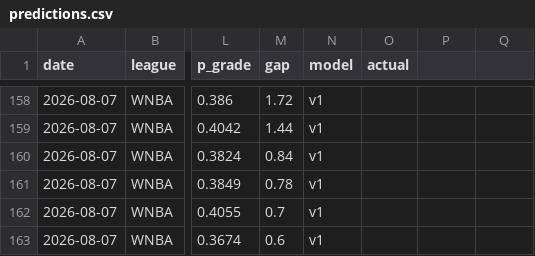
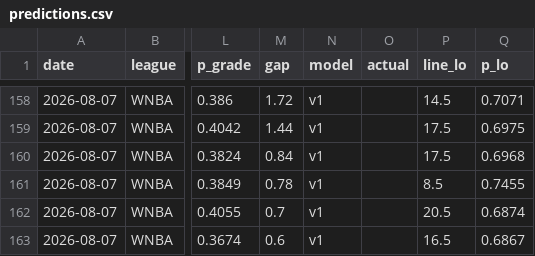
Before and after one commit to azcal/mbm-props, a CSV file: logs/predictions.csv, drawn as a sheet; only a part is shown, gaps mark what is left out; the diff covers the shown part only; the diff names each change by its address in the sheet, - before the commit and + after, or states it on an @@ line.

```diff
--- a/logs/predictions.csv
+++ b/logs/predictions.csv
-P1: (empty)
+P1: line_lo
-Q1: (empty)
+Q1: p_lo
-P158 (line_lo): (empty)
+P158 (line_lo): 14.5
-Q158 (p_lo): (empty)
+Q158 (p_lo): 0.7071
-P159:P160 (line_lo): (empty)
+P159:P160 (line_lo): 17.5
-Q159 (p_lo): (empty)
+Q159 (p_lo): 0.6975
-Q160 (p_lo): (empty)
+Q160 (p_lo): 0.6968
-P161 (line_lo): (empty)
+P161 (line_lo): 8.5
-Q161 (p_lo): (empty)
+Q161 (p_lo): 0.7455
-P162 (line_lo): (empty)
+P162 (line_lo): 20.5
-Q162 (p_lo): (empty)
+Q162 (p_lo): 0.6874
-P163 (line_lo): (empty)
+P163 (line_lo): 16.5
-Q163 (p_lo): (empty)
+Q163 (p_lo): 0.6867
```
Also changed, not shown: 32 edited cells elsewhere in this file, 1 other file.
